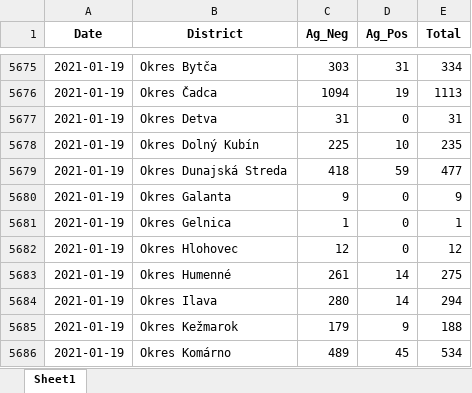
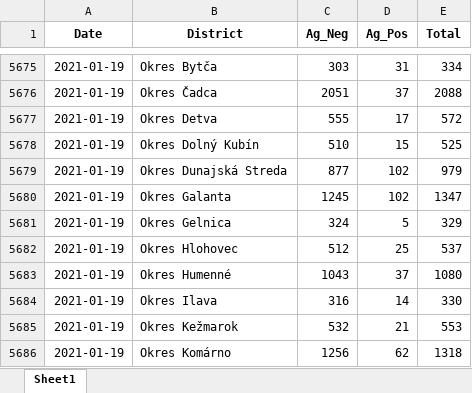
Before and after one commit to Institut-zdravotnych-analyz/covid19-data, an Excel workbook: OpenData_Slovakia_Covid_AgTests_District.xlsx, sheet Sheet1, drawn as a sheet; only a part is shown, gaps mark what is left out; values as stored, in another font and other column widths than the file's, no borders; the diff covers the shown part only; the diff names each change by its address in the sheet, - before the commit and + after, or states it on an @@ line.

```diff
--- a/OpenData_Slovakia_Covid_AgTests_District.xlsx (sheet Sheet1)
+++ b/OpenData_Slovakia_Covid_AgTests_District.xlsx (sheet Sheet1)
-C5676 (Ag_Neg): 1094
+C5676 (Ag_Neg): 2051
-D5676 (Ag_Pos): 19
+D5676 (Ag_Pos): 37
-E5676 (Total): 1113
+E5676 (Total): 2088
-C5677 (Ag_Neg): 31
+C5677 (Ag_Neg): 555
-D5677 (Ag_Pos): 0
+D5677 (Ag_Pos): 17
-E5677 (Total): 31
+E5677 (Total): 572
-C5678 (Ag_Neg): 225
+C5678 (Ag_Neg): 510
-D5678 (Ag_Pos): 10
+D5678 (Ag_Pos): 15
-E5678 (Total): 235
+E5678 (Total): 525
-C5679 (Ag_Neg): 418
+C5679 (Ag_Neg): 877
-D5679 (Ag_Pos): 59
+D5679 (Ag_Pos): 102
-E5679 (Total): 477
+E5679 (Total): 979
-C5680 (Ag_Neg): 9
+C5680 (Ag_Neg): 1245
-D5680 (Ag_Pos): 0
+D5680 (Ag_Pos): 102
-E5680 (Total): 9
+E5680 (Total): 1347
-C5681 (Ag_Neg): 1
+C5681 (Ag_Neg): 324
-D5681 (Ag_Pos): 0
+D5681 (Ag_Pos): 5
-E5681 (Total): 1
+E5681 (Total): 329
-C5682 (Ag_Neg): 12
+C5682 (Ag_Neg): 512
-D5682 (Ag_Pos): 0
+D5682 (Ag_Pos): 25
-E5682 (Total): 12
+E5682 (Total): 537
-C5683 (Ag_Neg): 261
+C5683 (Ag_Neg): 1043
-D5683 (Ag_Pos): 14
+D5683 (Ag_Pos): 37
-E5683 (Total): 275
+E5683 (Total): 1080
-C5684 (Ag_Neg): 280
+C5684 (Ag_Neg): 316
-E5684 (Total): 294
+E5684 (Total): 330
-C5685 (Ag_Neg): 179
+C5685 (Ag_Neg): 532
-D5685 (Ag_Pos): 9
+D5685 (Ag_Pos): 21
-E5685 (Total): 188
+E5685 (Total): 553
-C5686 (Ag_Neg): 489
+C5686 (Ag_Neg): 1256
-D5686 (Ag_Pos): 45
+D5686 (Ag_Pos): 62
-E5686 (Total): 534
+E5686 (Total): 1318
```
Also changed, not shown: 148 added rows, 1 removed row and 378 edited cells elsewhere in this sheet, OpenData_Slovakia_Covid_DailyStats.xlsx, OpenData_Slovakia_Covid_PositiveTests_District.xlsx, 14 other files.
